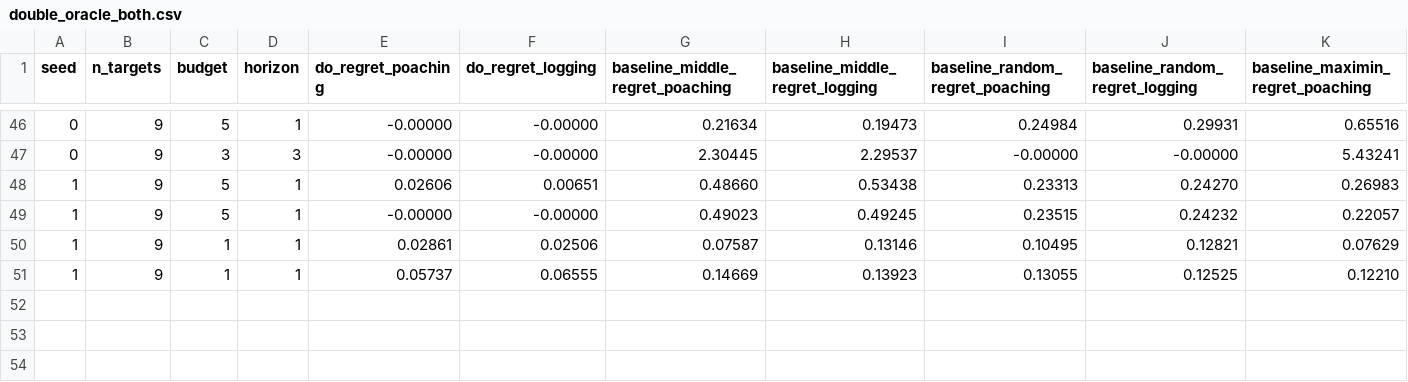
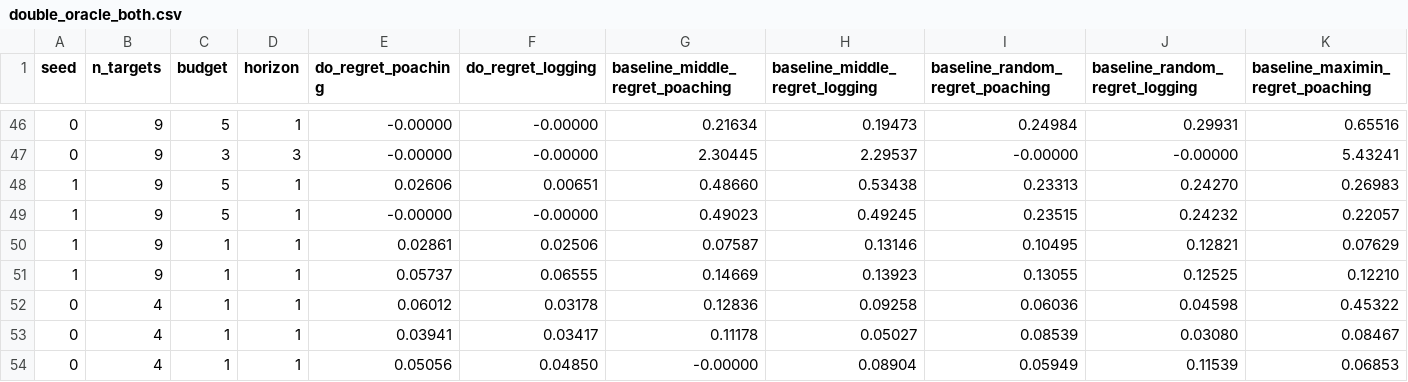
Before and after one commit to sjohnsonyu/multi-mirror, a CSV file: double_oracle_both.csv, drawn as a sheet; only a part is shown, gaps mark what is left out; rows hold the shown columns only; the diff names each change by its address in the sheet, - before the commit and + after, or states it on an @@ line.

```diff
--- a/double_oracle_both.csv
+++ b/double_oracle_both.csv
+row 52: 0 | 4 | 1 | 1 | 0.06012 | 0.03178 | 0.12836 | 0.09258 | 0.06036 | 0.04598 | 0.45322
+row 53: 0 | 4 | 1 | 1 | 0.03941 | 0.03417 | 0.11178 | 0.05027 | 0.08539 | 0.03080 | 0.08467
+row 54: 0 | 4 | 1 | 1 | 0.05056 | 0.04850 | -0.00000 | 0.08904 | 0.05949 | 0.11539 | 0.06853
```
Also changed, not shown: double_oracle.csv, 20 other files.
